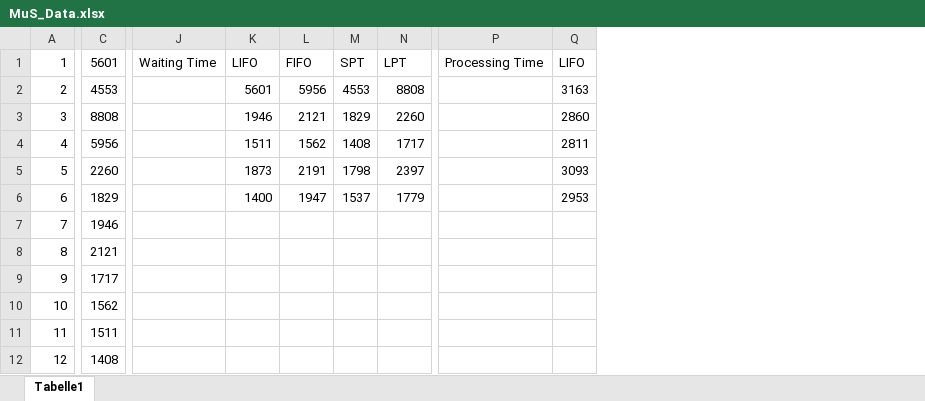
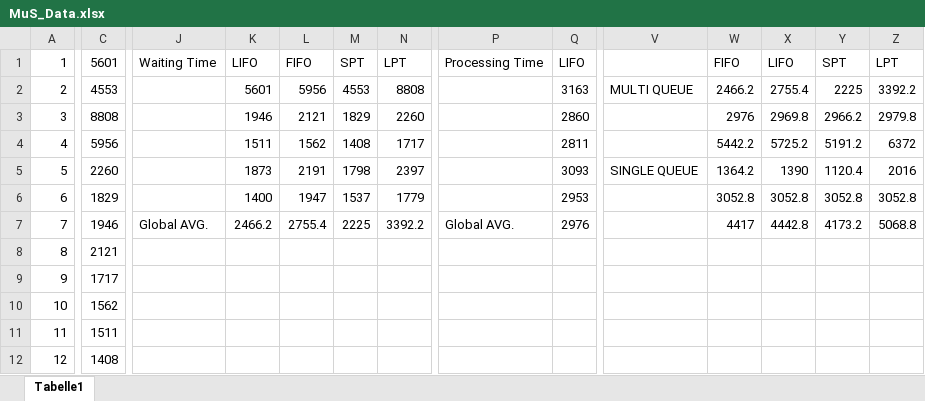
Before and after one commit to Siktik/ModellierungUndSimulation, an Excel workbook: MuS_Data.xlsx, sheet Tabelle1, drawn as a sheet; only a part is shown, gaps mark what is left out; values as stored, in another font and other column widths than the file's, no borders; the diff covers the shown part only; the diff names each change by its address in the sheet, - before the commit and + after, or states it on an @@ line.

```diff
--- a/MuS_Data.xlsx (sheet Tabelle1)
+++ b/MuS_Data.xlsx (sheet Tabelle1)
+column V, rows 2-5: MULTI QUEUE |  |  | SINGLE QUEUE
+column W, rows 1-7: FIFO | 2466.2 | 2976 | 5442.2 | 1364.2 | 3052.8 | 4417
+column X, rows 1-7: LIFO | 2755.4 | 2969.8 | 5725.2 | 1390 | 3052.8 | 4442.8
+column Y, rows 1-7: SPT | 2225 | 2966.2 | 5191.2 | 1120.4 | 3052.8 | 4173.2
+column Z, rows 1-7: LPT | 3392.2 | 2979.8 | 6372 | 2016 | 3052.8 | 5068.8
-J7: (empty)
+J7: Global AVG.
-K7: (empty)
+K7: 2466.2
-L7: (empty)
+L7: 2755.4
-M7: (empty)
+M7: 2225
-N7: (empty)
+N7: 3392.2
-P7: (empty)
+P7: Global AVG.
-Q7: (empty)
+Q7: 2976
```
Also changed, not shown: 22 added rows, 1 added column and 50 edited cells elsewhere in this sheet, 12 other files.
